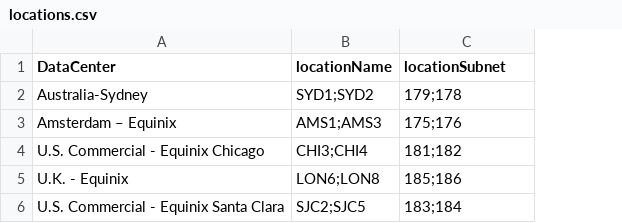
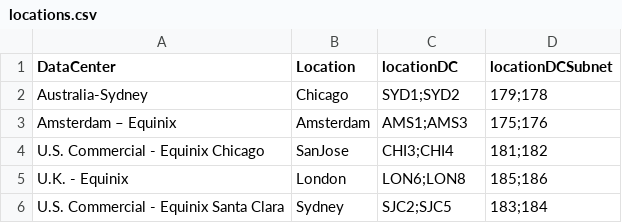
Before and after one commit to israeldahan/jenkinsPipline, a CSV file: locations.csv, drawn as a sheet; addresses are those after the commit; the diff names each change by its address in the sheet, - before the commit and + after, or states it on an @@ line.

Commit message:
fix locations

```diff
--- a/locations.csv
+++ b/locations.csv
+column B (Location), rows 2-6: Chicago | Amsterdam | SanJose | London | Sydney
-C1: locationName
+C1: locationDC
-D1: locationSubnet
+D1: locationDCSubnet
```
